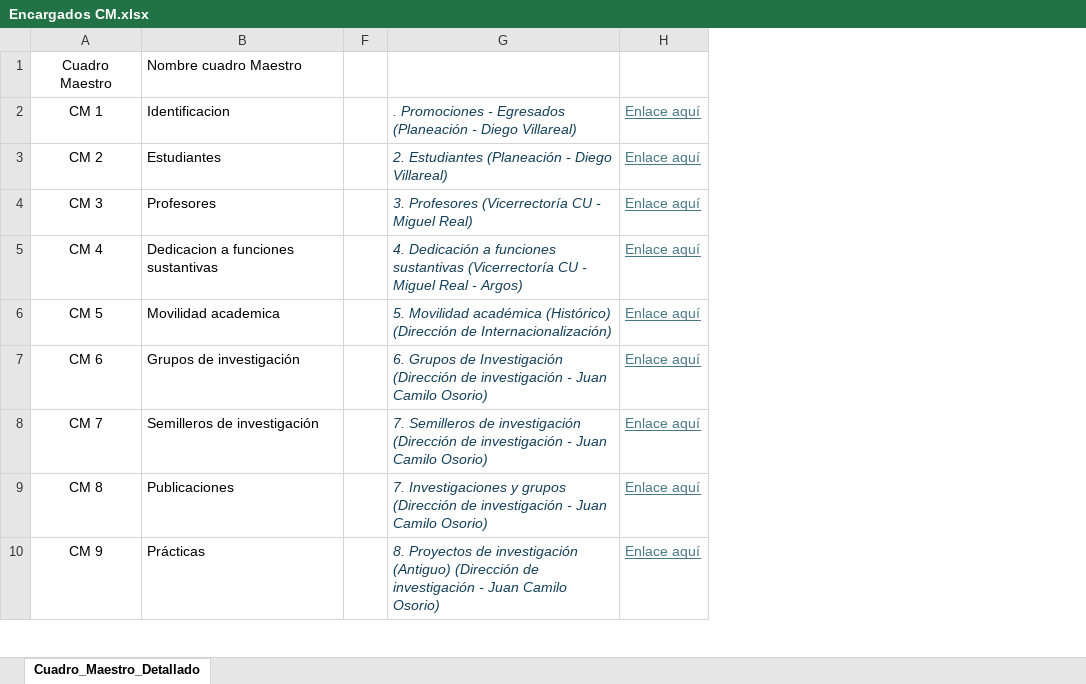
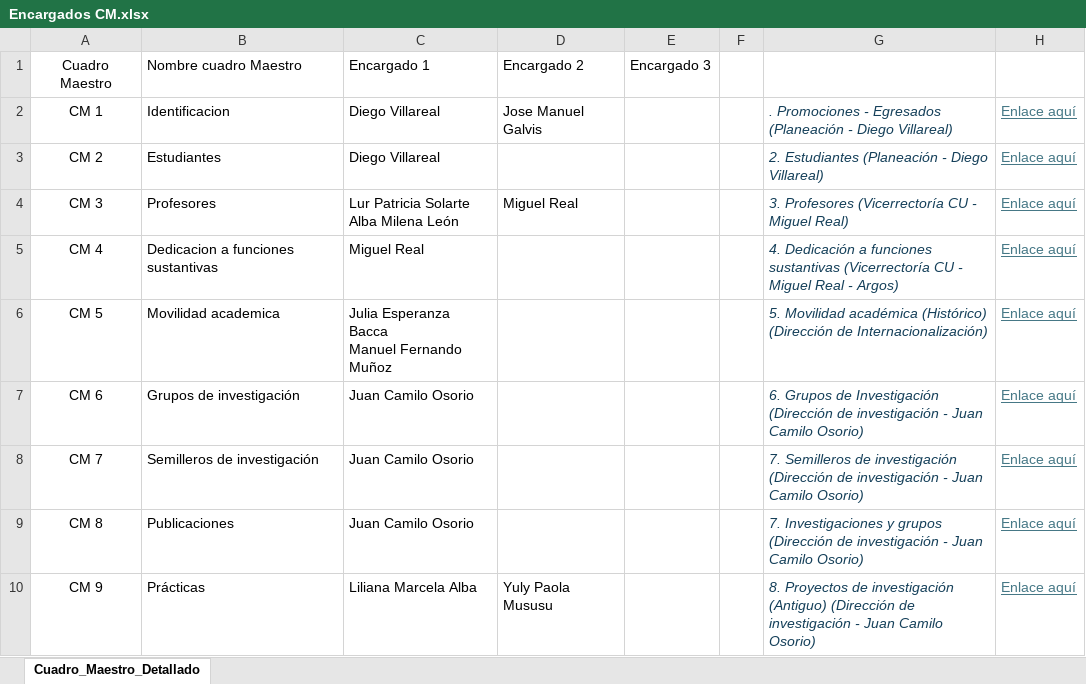
Before and after one commit to JohnValderramaAprendiz/CuadrosMaestrosUMD, an Excel workbook: Encargados CM.xlsx, sheet Cuadro_Maestro_Detallado, drawn as a sheet; only a part is shown; values as stored, in another font and other column widths than the file's, no borders; table styles not drawn; ↵ is a line break in a cell; the diff names each change by its address in the sheet, - before the commit and + after, or states it on an @@ line.

```diff
--- a/Encargados CM.xlsx (sheet Cuadro_Maestro_Detallado)
+++ b/Encargados CM.xlsx (sheet Cuadro_Maestro_Detallado)
@@ column C unhidden, rows 1-10: Encargado 1 | Diego Villareal | Diego Villareal | Lur Patricia Solarte ↵ Alba Milena León | Miguel Real | Julia Esperanza Bacca ↵ Manuel Fernando Muñoz | Juan Camilo Osorio | Juan Camilo Osorio | Juan Camilo Osorio | Liliana Marcela Alba @@
@@ column D unhidden, rows 1-10: Encargado 2 | Jose Manuel Galvis |  | Miguel Real |  |  |  |  |  | Yuly Paola Mususu @@
@@ column E unhidden, row 1: Encargado 3 @@
```
Also changed, not shown: REPOSITORIO_CM/CMd10 - Proyectos de proyección social.xlsx, REPOSITORIO_PLANTILLAS_CM/CM 12 - Inmuebles.xlsx, 27 other files.
